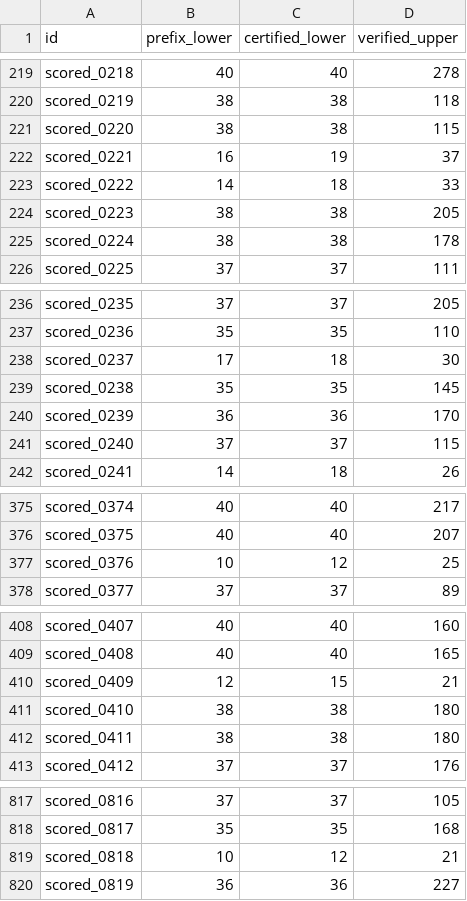
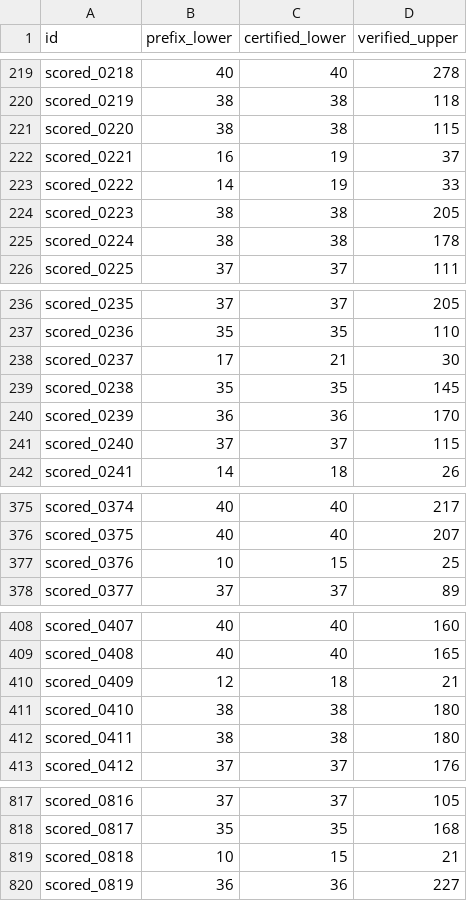
Before and after one commit to Doubao-of-hy/Santa_2026, a CSV file: proofs_ext/bounds.csv, drawn as a sheet; only a part is shown, gaps mark what is left out; the diff covers the shown part only.

Commit message:
Bank 16 more strict lower-bound decisions; cumulative gain +36 over collaboration
Focused small-opts pass (budget 8, <=24 root options, limit <=5M, 30M node cap)
records 15 new UNSAT decisions plus scored_0237 h7 from the prior pass. Several
puzzles climb a second budget (0056, 0065, 0222 now +2 over the published floor).
Cumulative strict gains: 33 puzzles, +36 total; combined certified lower bound
36,731 -> 36,767. All 16 new receipts rechecked via verify.py --only with a
freshly compiled binary (node traces match exactly).

batch_lower.py: add --max-opts filter to target cheap small-width puzzles, and
retry a failed driver 4x (8s apart) to ride out transient Windows exe locks
instead of stopping the batch.

```diff
--- a/proofs_ext/bounds.csv
+++ b/proofs_ext/bounds.csv
@@ -222,3 +222,3 @@ scored_0220,38,38,115
 scored_0221,16,19,37
-scored_0222,14,18,33
+scored_0222,14,19,33
 scored_0223,38,38,205
@@ -237,3 +237,3 @@ scored_0235,37,37,205
 scored_0236,35,35,110
-scored_0237,17,18,30
+scored_0237,17,21,30
 scored_0238,35,35,145
@@ -376,3 +376,3 @@ scored_0374,40,40,217
 scored_0375,40,40,207
-scored_0376,10,12,25
+scored_0376,10,15,25
 scored_0377,37,37,89
@@ -409,3 +409,3 @@ scored_0407,40,40,160
 scored_0408,40,40,165
-scored_0409,12,15,21
+scored_0409,12,18,21
 scored_0410,38,38,180
@@ -818,3 +818,3 @@ scored_0816,37,37,105
 scored_0817,35,35,168
-scored_0818,10,12,21
+scored_0818,10,15,21
 scored_0819,36,36,227
```
Also changed, not shown: 11 edited cells elsewhere in this file, 19 other files.
